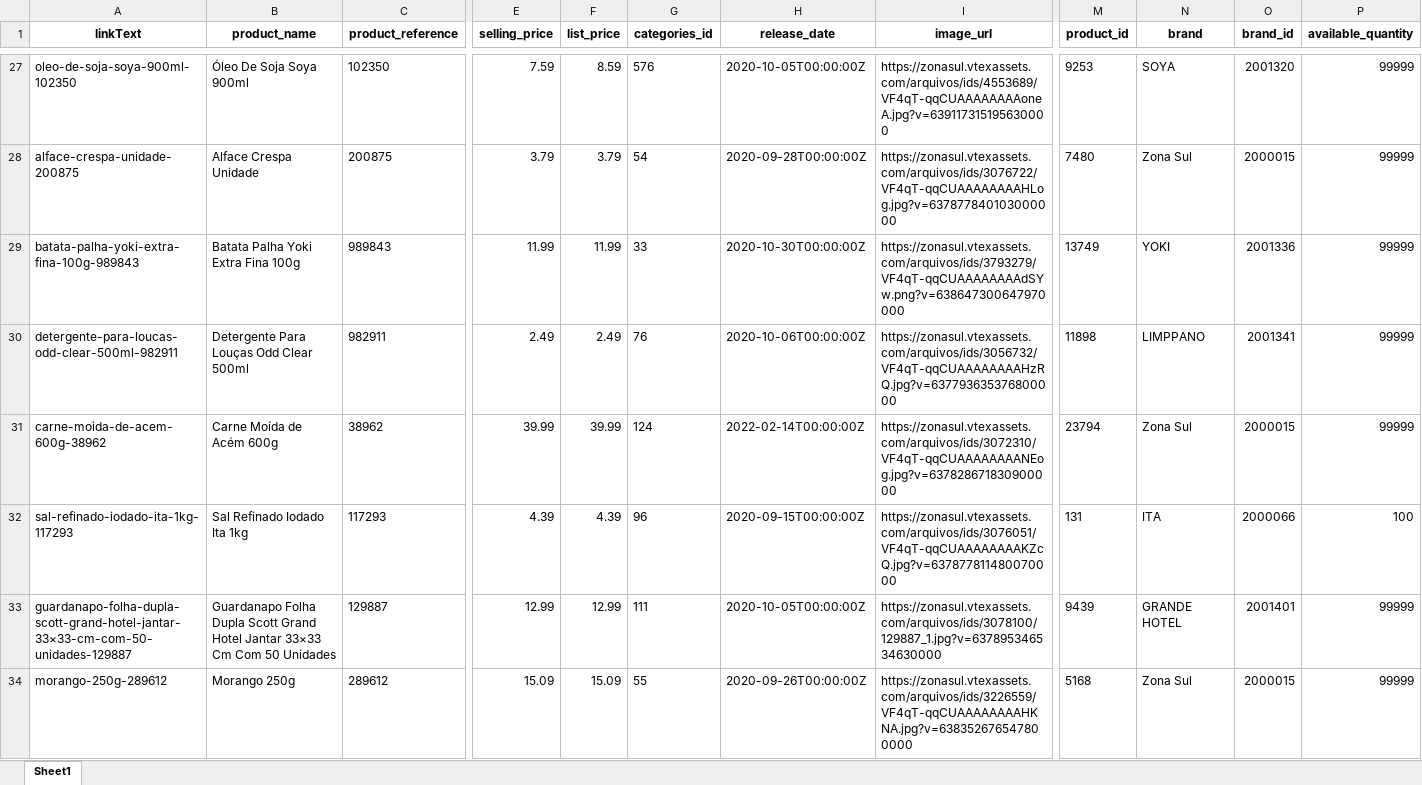
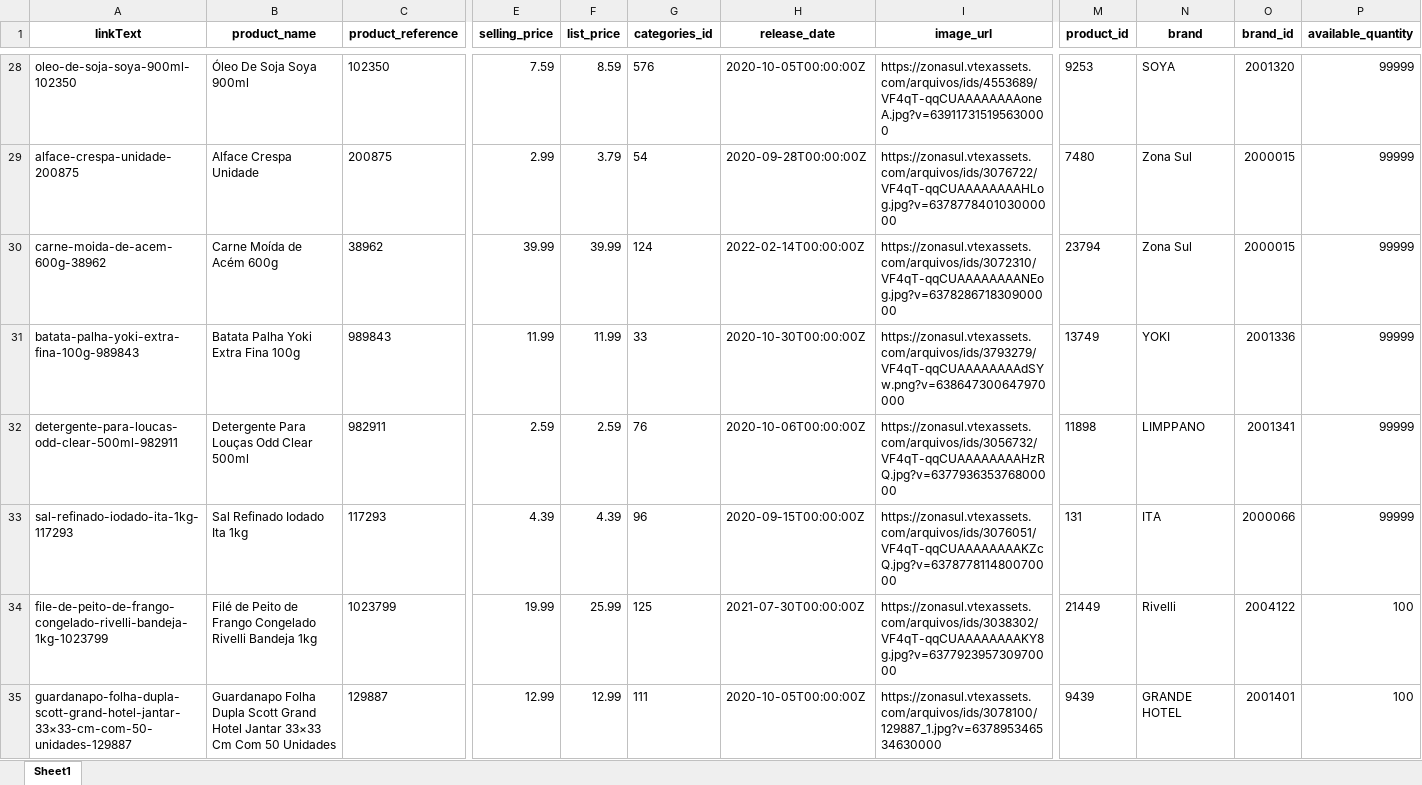
Before and after one commit to lfkopp/monitor_precos, an Excel workbook: zonasul.xlsx, sheet Sheet1, drawn as a sheet; only a part is shown, gaps mark what is left out; the shorter side is filled out with more unchanged rows; values as stored, in another font and other column widths than the file's, no borders; addresses are those after the commit; rows hold the shown columns only; the diff covers the shown part only; the diff names each change by its address in the sheet, - before the commit and + after, or states it on an @@ line.

```diff
--- a/zonasul.xlsx (sheet Sheet1)
+++ b/zonasul.xlsx (sheet Sheet1)
-E29 (selling_price): 3.79
+E29 (selling_price): 2.99
@@ row 31 moved to row 30: carne-moida-de-acem-600g-38962 @@
-E32 (selling_price): 2.49
+E32 (selling_price): 2.59
-F32 (list_price): 2.49
+F32 (list_price): 2.59
-P33 (available_quantity): 100
+P33 (available_quantity): 99999
+row 34: file-de-peito-de-frango-congelado-rivelli-bandeja-1kg-1023799 | Filé de Peito de Frango Congelado Rivelli Bandeja 1kg | 1023799 | 19.99 | 25.99 | 125 | 2021-07-30T00:00:00Z | https://zonasul.vtexassets.com/arquivos/ids/3038302/VF4qT-qqCUAAAAAAAAKY8g.jpg?v=637792395730970000 | 21449 | Rivelli | 2004122 | 100
-P35 (available_quantity): 99999
+P35 (available_quantity): 100
```
Also changed, not shown: 11 added rows, 12 removed rows, 5 moved rows and 10 edited cells elsewhere in this sheet, 2 other files.
